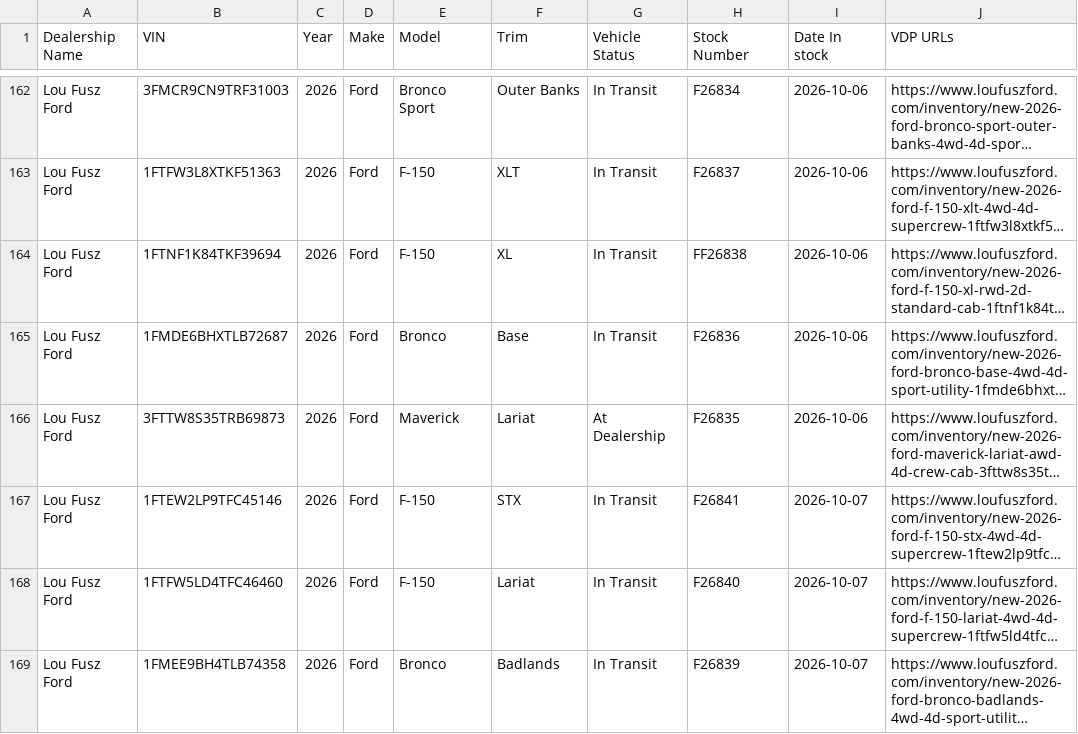
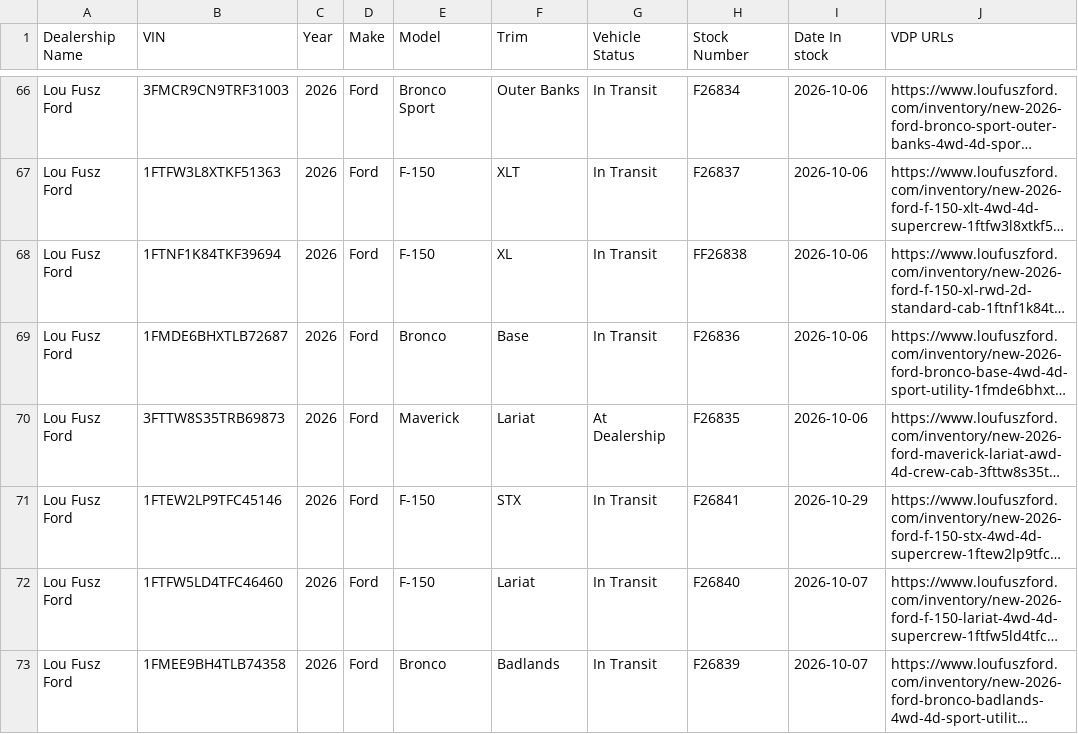
Before and after one commit to JnuruFusz/-lou-fusz-2027-model-pipeline, a CSV file: data/LouFuszFord.csv, drawn as a sheet; only a part is shown, gaps mark what is left out; long unchanged cells end in …; addresses are those after the commit; the diff covers the shown part only; the diff names each change by its address in the sheet, - before the commit and + after, or states it on an @@ line.

```diff
--- a/data/LouFuszFord.csv
+++ b/data/LouFuszFord.csv
-I71 (Date In stock): 2026-10-07
+I71 (Date In stock): 2026-10-29
```
Also changed, not shown: 5 added rows, 1 removed row, 95 moved rows and 19 edited cells elsewhere in this file, data/CDJRVincennes.csv, data/FuszChevrolet.csv, 14 other files.
